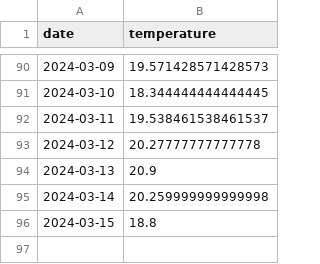
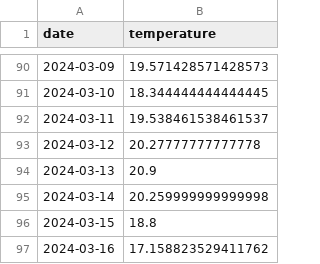
Before and after one commit to JackGilmore/TemperatureDashboard, a CSV file: site/_data/temperatures.csv, drawn as a sheet; only a part is shown, gaps mark what is left out.

```diff
--- a/site/_data/temperatures.csv
+++ b/site/_data/temperatures.csv
@@ -96 +96,2 @@ date,temperature
 2024-03-15,18.8
+2024-03-16,17.158823529411762
```
